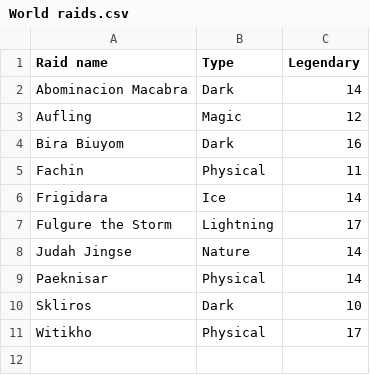
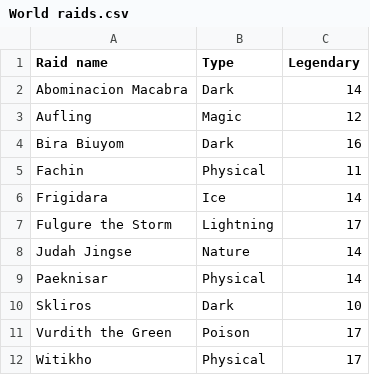
Before and after one commit to Matrix4348/Dragons-of-the-Void---Raid-Loot-Tiers, a CSV file: community-gathered data/Base damage taken/World raids.csv, drawn as a sheet; the diff names each change by its address in the sheet, - before the commit and + after, or states it on an @@ line.

Commit message:
Update World raids.csv

```diff
--- a/community-gathered data/Base damage taken/World raids.csv
+++ b/community-gathered data/Base damage taken/World raids.csv
+row 11: Vurdith the Green | Poison | 17
```
